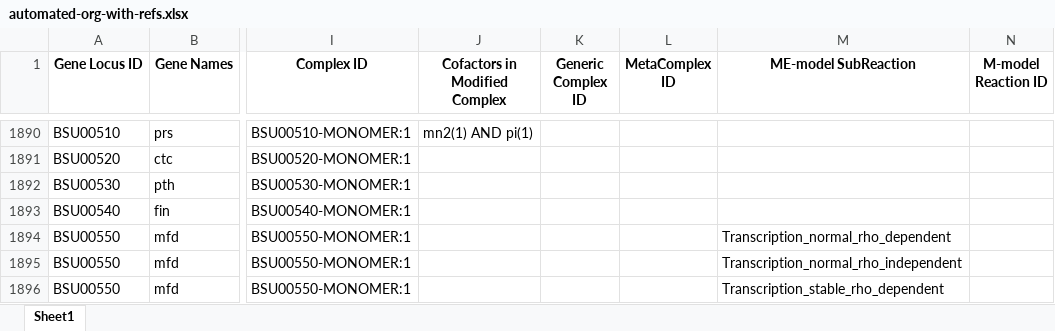
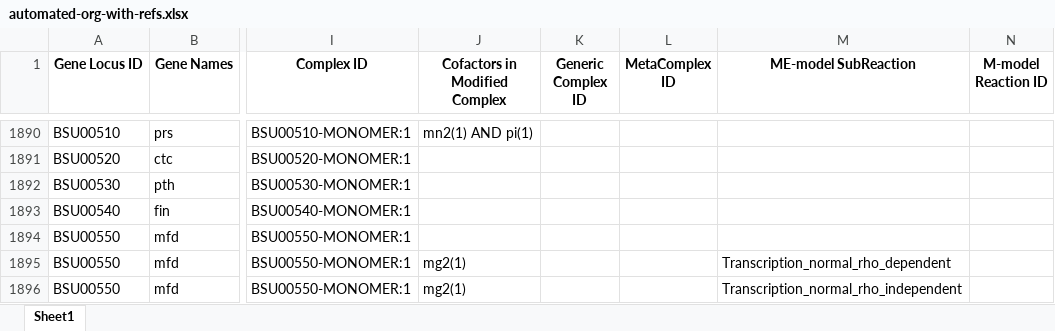
Before and after one commit to jdtibochab/coralme-models, an Excel workbook: published/bsubtilis/building_data/automated-org-with-refs.xlsx, sheet Sheet1, drawn as a sheet; only a part is shown, gaps mark what is left out; values as stored, in another font and other column widths than the file's, no borders; the diff covers the shown part only; the diff names each change by its address in the sheet, - before the commit and + after, or states it on an @@ line.

Commit message:
Corrected transcription subreaction machinery

```diff
--- a/published/bsubtilis/building_data/automated-org-with-refs.xlsx (sheet Sheet1)
+++ b/published/bsubtilis/building_data/automated-org-with-refs.xlsx (sheet Sheet1)
-M1894 (ME-model SubReaction): Transcription_normal_rho_dependent
+M1894 (ME-model SubReaction): (empty)
-J1895:J1896 (Cofactors in Modified Complex): (empty)
+J1895:J1896 (Cofactors in Modified Complex): mg2(1)
-M1895 (ME-model SubReaction): Transcription_normal_rho_independent
+M1895 (ME-model SubReaction): Transcription_normal_rho_dependent
-M1896 (ME-model SubReaction): Transcription_stable_rho_dependent
+M1896 (ME-model SubReaction): Transcription_normal_rho_independent
```
Also changed, not shown: 6 added rows, 18 removed rows and 19 edited cells elsewhere in this sheet, 8 other files.
